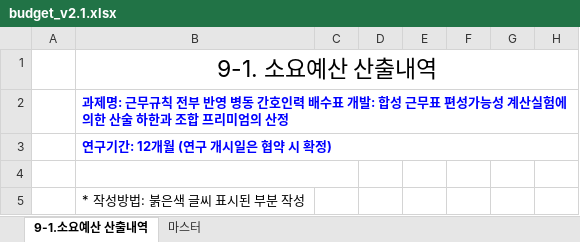
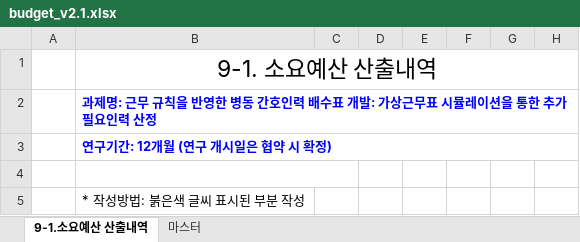
Before and after one commit to 127avenue-ops/nrf-status, an Excel workbook: docs/budget_v2.1.xlsx, sheet 9-1.소요예산 산출내역, drawn as a sheet; only a part is shown; values as stored, in another font and other column widths than the file's, no borders; conditional formats not drawn; the diff names each change by its address in the sheet, - before the commit and + after, or states it on an @@ line.

```diff
--- a/docs/budget_v2.1.xlsx (sheet 9-1.소요예산 산출내역)
+++ b/docs/budget_v2.1.xlsx (sheet 9-1.소요예산 산출내역)
-B2: …명: 근무규칙 전부 반영 병동 간호인력 배수표 개발: 합성 근무표 편성가능성 계산실험에 의한 산술 하한과 조합 프리미엄의 산정
+B2: …명: 근무 규칙을 반영한 병동 간호인력 배수표 개발: 가상근무표 시뮬레이션을 통한 추가 필요인력 산정
```
Also changed, not shown: 3 other files.
